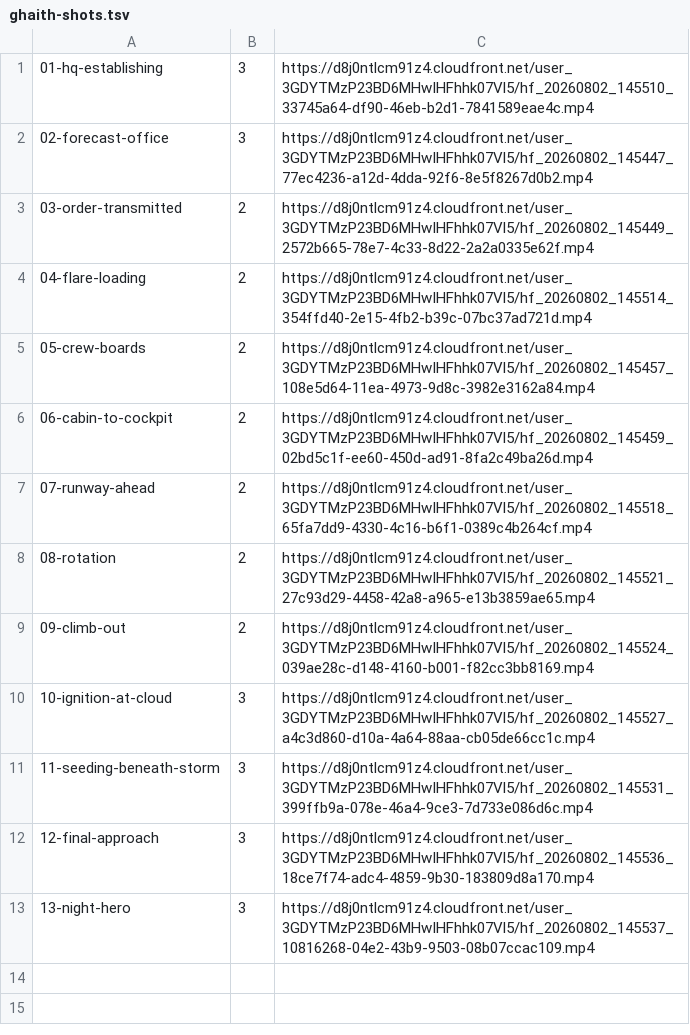
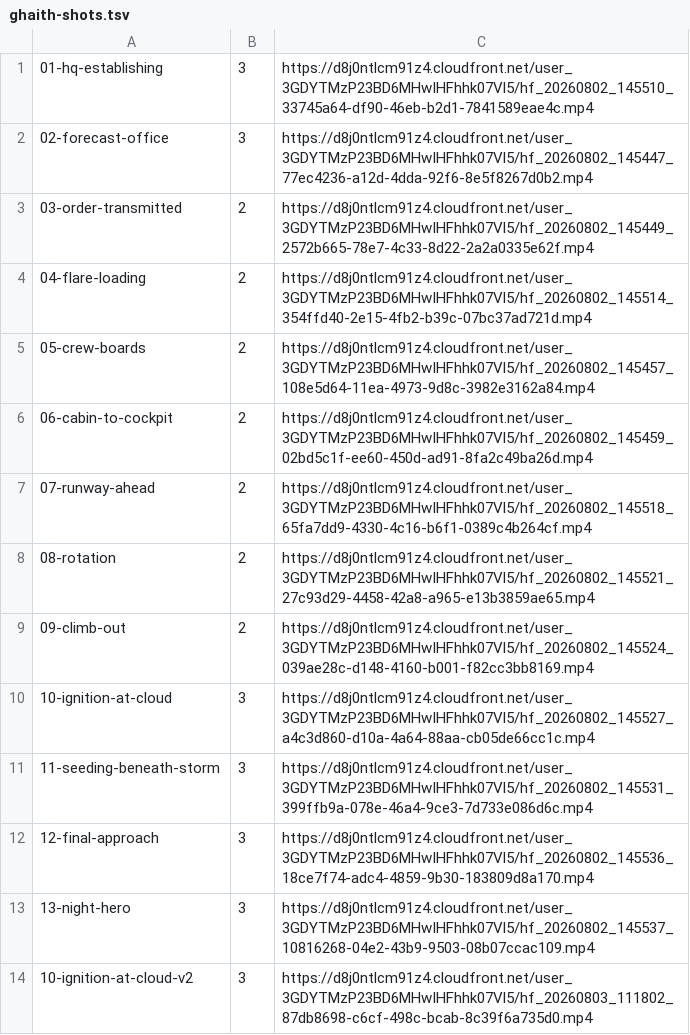
Before and after one commit to malbloshii7-lang/TANAKHA, a TSV file: ncm-seeding-film/ghaith-shots.tsv, drawn as a sheet.

```diff
--- a/ncm-seeding-film/ghaith-shots.tsv
+++ b/ncm-seeding-film/ghaith-shots.tsv
@@ -13 +13,2 @@
 13-night-hero	3	https://d8j0ntlcm91z4.cloudfront.net/user_3GDYTMzP23BD6MHwIHFhhk07Vl5/hf_20260802_145537_10816268-04e2-43b9-9503-08b07ccac109.mp4
+10-ignition-at-cloud-v2	3	https://d8j0ntlcm91z4.cloudfront.net/user_3GDYTMzP23BD6MHwIHFhhk07Vl5/hf_20260803_111802_87db8698-c6cf-498c-bcab-8c39f6a735d0.mp4
```
Also changed, not shown: 2 other files.
